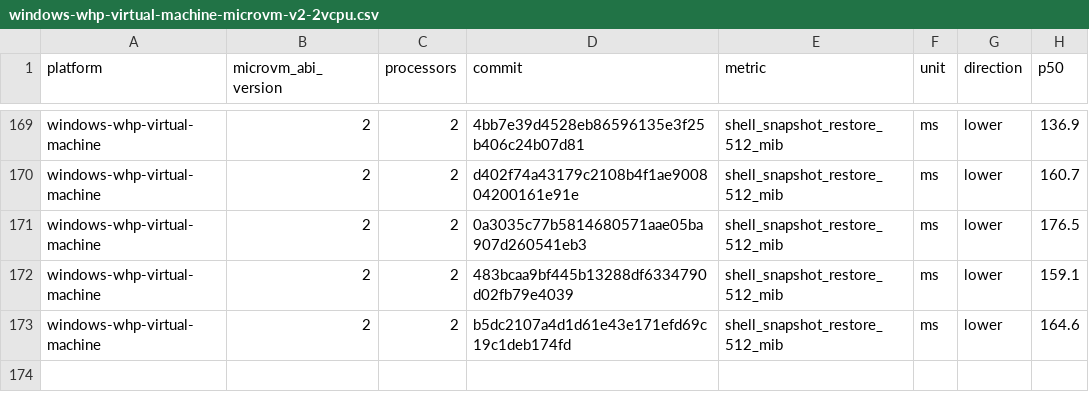
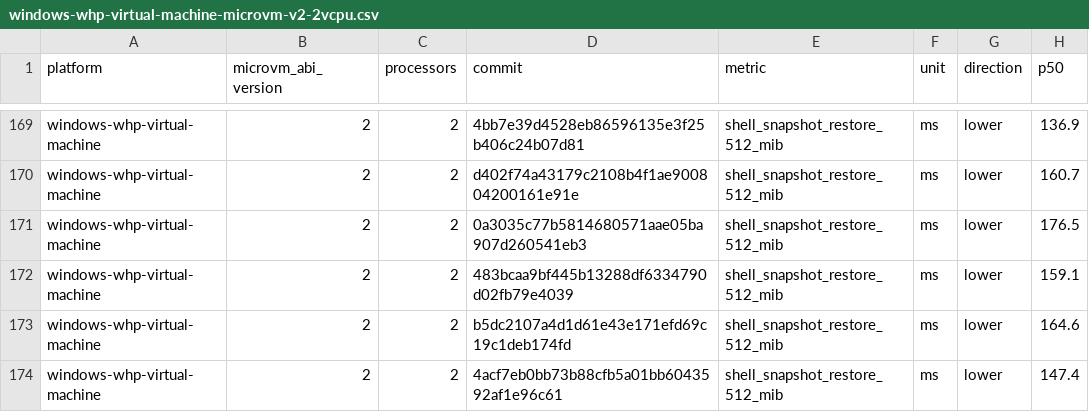
Before and after one commit to 56steve/nvx, a CSV file: data/windows-whp-virtual-machine-microvm-v2-2vcpu.csv, drawn as a sheet; only a part is shown, gaps mark what is left out.

```diff
--- a/data/windows-whp-virtual-machine-microvm-v2-2vcpu.csv
+++ b/data/windows-whp-virtual-machine-microvm-v2-2vcpu.csv
@@ -173 +173,2 @@ windows-whp-virtual-machine,2,2,483bcaa9bf445b13288df6334790d02fb79e4039,shell_s
 windows-whp-virtual-machine,2,2,b5dc2107a4d1d61e43e171efd69c19c1deb174fd,shell_snapshot_restore_512_mib,ms,lower,164.6
+windows-whp-virtual-machine,2,2,4acf7eb0bb73b88cfb5a01bb6043592af1e96c61,shell_snapshot_restore_512_mib,ms,lower,147.4
```
Also changed, not shown: data/linux-kvm-virtual-machine-microvm-v2-1vcpu.csv, data/linux-mshv-virtual-machine-microvm-v2-1vcpu.csv, 9 other files.
